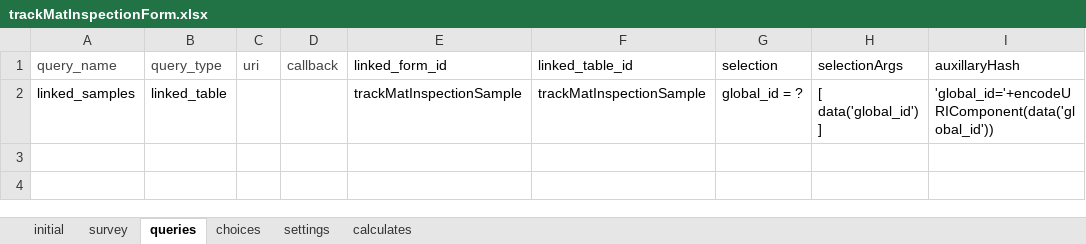
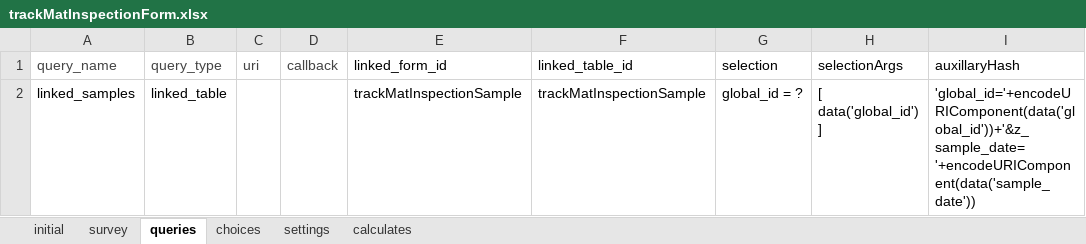
Before and after one commit to asif-iqbal/app-designer, an Excel workbook: app/config/tables/trackMatInspectionForm/forms/trackMatInspectionForm/trackMatInspectionForm.xlsx, sheet queries, drawn as a sheet; values as stored, in another font and other column widths than the file's, no borders; charts and pictures not drawn; the diff names each change by its address in the sheet, - before the commit and + after, or states it on an @@ line.

```diff
--- a/app/config/tables/trackMatInspectionForm/forms/trackMatInspectionForm/trackMatInspectionForm.xlsx (sheet queries)
+++ b/app/config/tables/trackMatInspectionForm/forms/trackMatInspectionForm/trackMatInspectionForm.xlsx (sheet queries)
-I2 (auxillaryHash): 'global_id='+encodeURIComponent(data('global_id'))
+I2 (auxillaryHash): 'global_id='+encodeURIComponent(data('global_id'))+'&z_sample_date='+encodeURIComponent(data('sample_date'))
```
Also changed, not shown: sheet survey, sheet calculates, app/config/tables/catchBasinInspectionForm/forms/catchBasinInspectionForm/catchBasinInspectionForm.xlsx, app/config/tables/oilAndWaterSeparatorInspectionForm/forms/oilAndWaterSeparatorInspectionForm/oilAndWaterSeparatorInspectionForm.xlsx, 12 other files.
